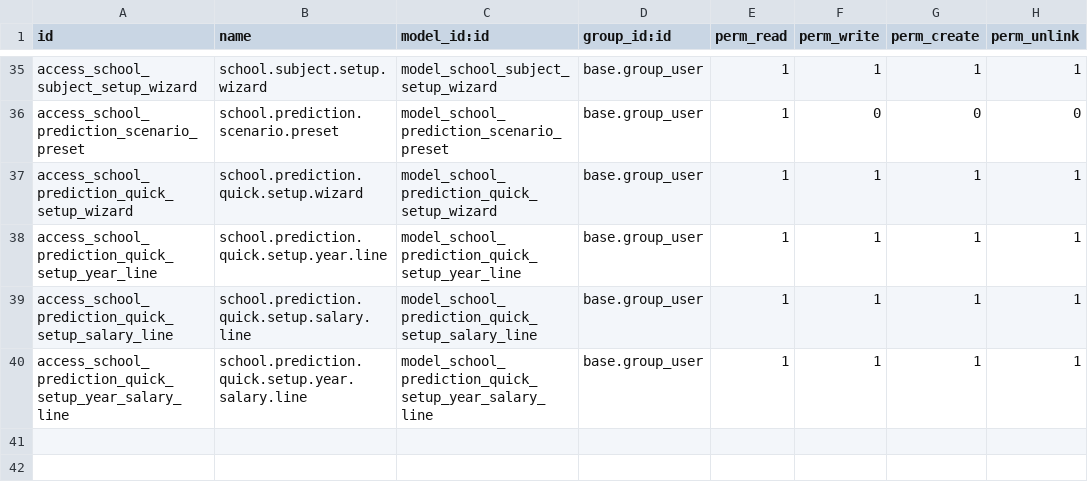
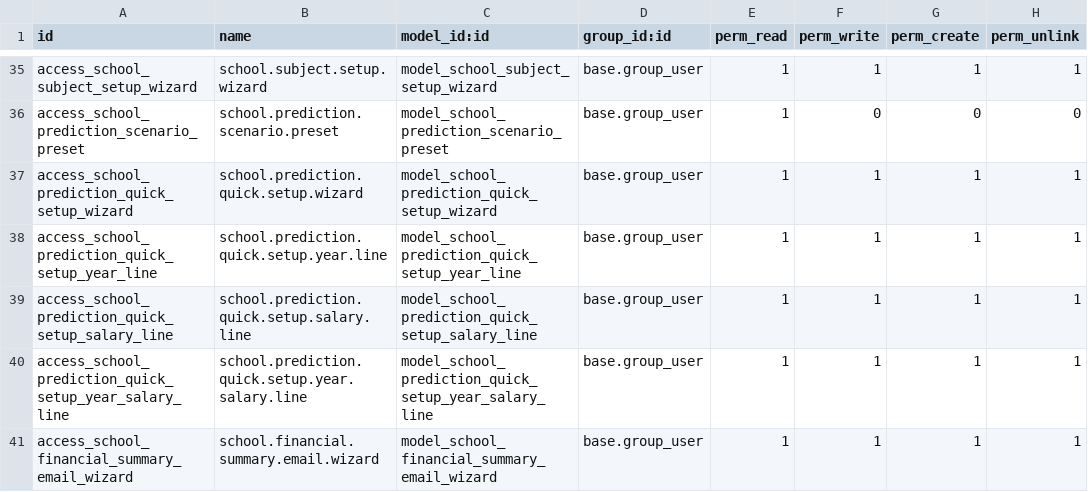
Before and after one commit to hsedaty/odoo, a CSV file: addons/school_planning/security/ir.model.access.csv, drawn as a sheet; only a part is shown, gaps mark what is left out.

```diff
--- a/addons/school_planning/security/ir.model.access.csv
+++ b/addons/school_planning/security/ir.model.access.csv
@@ -40 +40,2 @@ access_school_prediction_quick_setup_salary_line,school.prediction.quick.setup.s
 access_school_prediction_quick_setup_year_salary_line,school.prediction.quick.setup.year.salary.line,model_school_prediction_quick_setup_year_salary_line,base.group_user,1,1,1,1
+access_school_financial_summary_email_wizard,school.financial.summary.email.wizard,model_school_financial_summary_email_wizard,base.group_user,1,1,1,1
```
Also changed, not shown: 7 other files.
